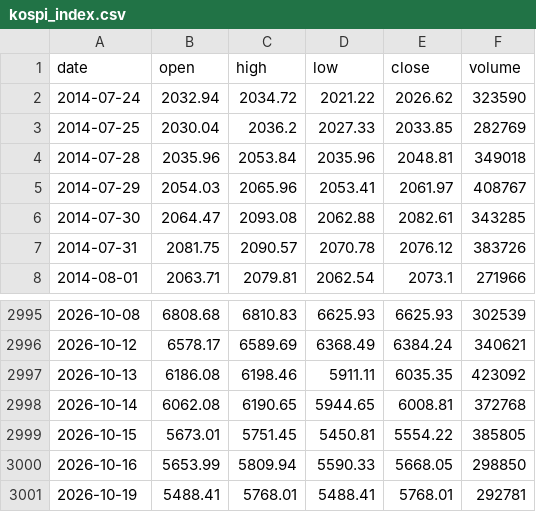
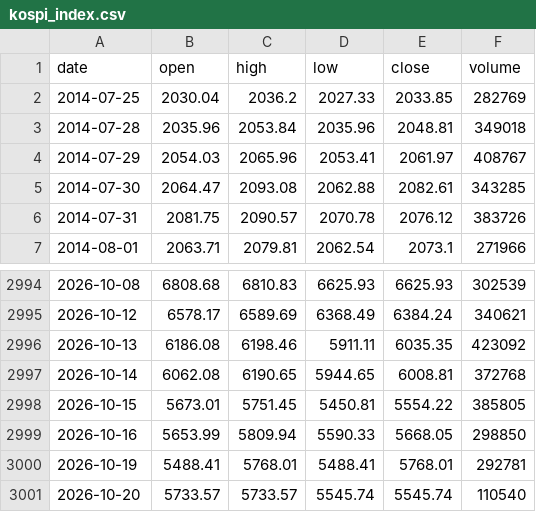
Before and after one commit to anextone/kospi-signal-data, a CSV file: data/kospi_index.csv, drawn as a sheet; only a part is shown, gaps mark what is left out; removed rows and columns are numbered as before the commit, all else as after; the diff names each change by its address in the sheet, - before the commit and + after, or states it on an @@ line.

```diff
--- a/data/kospi_index.csv
+++ b/data/kospi_index.csv
-row 2: 2014-07-24 | 2032.94 | 2034.72 | 2021.22 | 2026.62 | 323590
+row 3001: 2026-10-20 | 5733.57 | 5733.57 | 5545.74 | 5545.74 | 110540
```
Also changed, not shown: data/flows.csv, data/lev_etf.csv, 1 other file.
